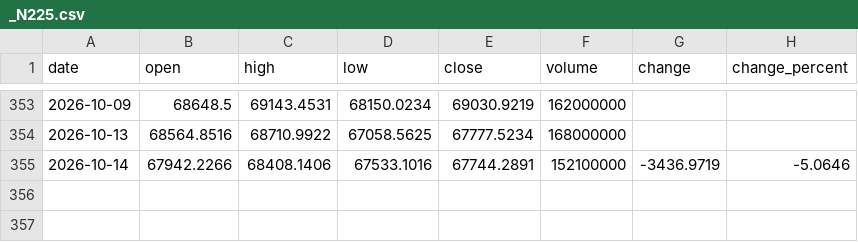
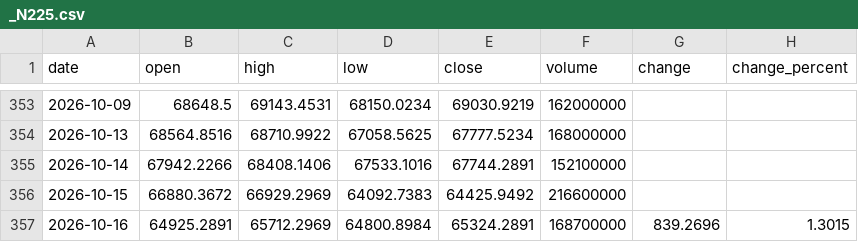
Before and after one commit to Schoo-sampleDeveloper/trading, a CSV file: data/market_history/_N225.csv, drawn as a sheet; only a part is shown, gaps mark what is left out.

```diff
--- a/data/market_history/_N225.csv
+++ b/data/market_history/_N225.csv
@@ -354,2 +354,4 @@ date,open,high,low,close,volume,change,change_percent
 2026-10-13,68564.8516,68710.9922,67058.5625,67777.5234,168000000,,
-2026-10-14,67942.2266,68408.1406,67533.1016,67744.2891,152100000,-3436.9719,-5.0646
+2026-10-14,67942.2266,68408.1406,67533.1016,67744.2891,152100000,,
+2026-10-15,66880.3672,66929.2969,64092.7383,64425.9492,216600000,,
+2026-10-16,64925.2891,65712.2969,64800.8984,65324.2891,168700000,839.2696,1.3015
```
Also changed, not shown: 8 other files.
